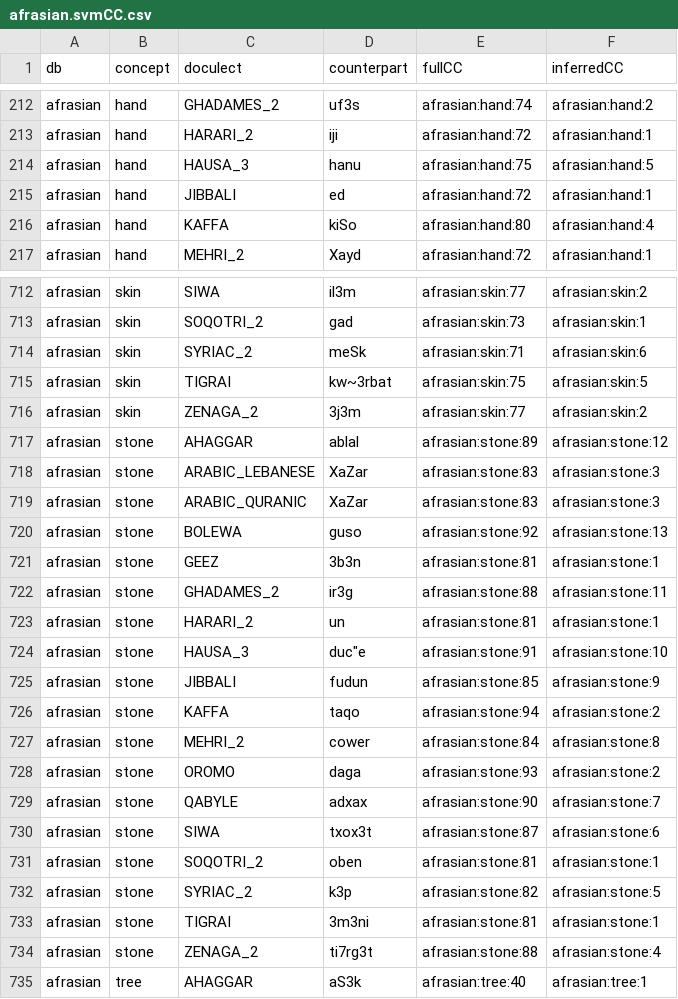
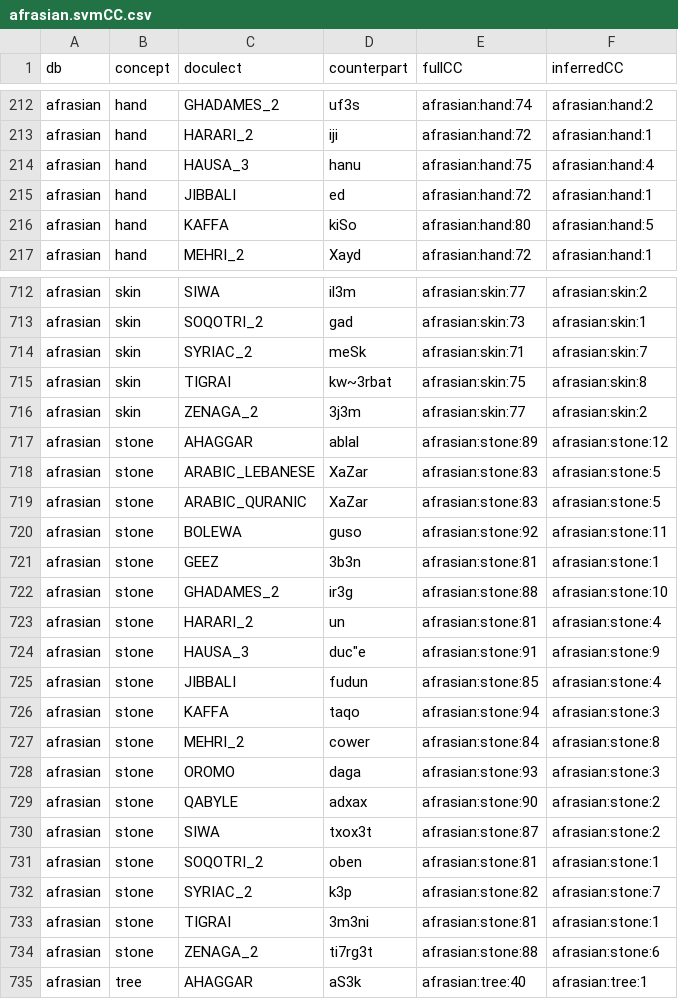
Before and after one commit to evolaemp/svmcc, a CSV file: data/inferred/afrasian.svmCC.csv, drawn as a sheet; only a part is shown, gaps mark what is left out; the diff covers the shown part only.

```diff
--- a/data/inferred/afrasian.svmCC.csv
+++ b/data/inferred/afrasian.svmCC.csv
@@ -213,5 +213,5 @@ afrasian,hand,GHADAMES_2,uf3s,afrasian:hand:74,afrasian:hand:2
 afrasian,hand,HARARI_2,iji,afrasian:hand:72,afrasian:hand:1
-afrasian,hand,HAUSA_3,hanu,afrasian:hand:75,afrasian:hand:5
+afrasian,hand,HAUSA_3,hanu,afrasian:hand:75,afrasian:hand:4
 afrasian,hand,JIBBALI,ed,afrasian:hand:72,afrasian:hand:1
-afrasian,hand,KAFFA,kiSo,afrasian:hand:80,afrasian:hand:4
+afrasian,hand,KAFFA,kiSo,afrasian:hand:80,afrasian:hand:5
 afrasian,hand,MEHRI_2,Xayd,afrasian:hand:72,afrasian:hand:1
@@ -713,23 +713,23 @@ afrasian,skin,SIWA,il3m,afrasian:skin:77,afrasian:skin:2
 afrasian,skin,SOQOTRI_2,gad,afrasian:skin:73,afrasian:skin:1
-afrasian,skin,SYRIAC_2,meSk,afrasian:skin:71,afrasian:skin:6
-afrasian,skin,TIGRAI,kw~3rbat,afrasian:skin:75,afrasian:skin:5
+afrasian,skin,SYRIAC_2,meSk,afrasian:skin:71,afrasian:skin:7
+afrasian,skin,TIGRAI,kw~3rbat,afrasian:skin:75,afrasian:skin:8
 afrasian,skin,ZENAGA_2,3j3m,afrasian:skin:77,afrasian:skin:2
 afrasian,stone,AHAGGAR,ablal,afrasian:stone:89,afrasian:stone:12
-afrasian,stone,ARABIC_LEBANESE,XaZar,afrasian:stone:83,afrasian:stone:3
-afrasian,stone,ARABIC_QURANIC,XaZar,afrasian:stone:83,afrasian:stone:3
-afrasian,stone,BOLEWA,guso,afrasian:stone:92,afrasian:stone:13
+afrasian,stone,ARABIC_LEBANESE,XaZar,afrasian:stone:83,afrasian:stone:5
+afrasian,stone,ARABIC_QURANIC,XaZar,afrasian:stone:83,afrasian:stone:5
+afrasian,stone,BOLEWA,guso,afrasian:stone:92,afrasian:stone:11
 afrasian,stone,GEEZ,3b3n,afrasian:stone:81,afrasian:stone:1
-afrasian,stone,GHADAMES_2,ir3g,afrasian:stone:88,afrasian:stone:11
-afrasian,stone,HARARI_2,un,afrasian:stone:81,afrasian:stone:1
-afrasian,stone,HAUSA_3,"duc""e",afrasian:stone:91,afrasian:stone:10
-afrasian,stone,JIBBALI,fudun,afrasian:stone:85,afrasian:stone:9
-afrasian,stone,KAFFA,taqo,afrasian:stone:94,afrasian:stone:2
+afrasian,stone,GHADAMES_2,ir3g,afrasian:stone:88,afrasian:stone:10
+afrasian,stone,HARARI_2,un,afrasian:stone:81,afrasian:stone:4
+afrasian,stone,HAUSA_3,"duc""e",afrasian:stone:91,afrasian:stone:9
+afrasian,stone,JIBBALI,fudun,afrasian:stone:85,afrasian:stone:4
+afrasian,stone,KAFFA,taqo,afrasian:stone:94,afrasian:stone:3
 afrasian,stone,MEHRI_2,cower,afrasian:stone:84,afrasian:stone:8
-afrasian,stone,OROMO,daga,afrasian:stone:93,afrasian:stone:2
-afrasian,stone,QABYLE,adxax,afrasian:stone:90,afrasian:stone:7
-afrasian,stone,SIWA,txox3t,afrasian:stone:87,afrasian:stone:6
+afrasian,stone,OROMO,daga,afrasian:stone:93,afrasian:stone:3
+afrasian,stone,QABYLE,adxax,afrasian:stone:90,afrasian:stone:2
+afrasian,stone,SIWA,txox3t,afrasian:stone:87,afrasian:stone:2
 afrasian,stone,SOQOTRI_2,oben,afrasian:stone:81,afrasian:stone:1
-afrasian,stone,SYRIAC_2,k3p,afrasian:stone:82,afrasian:stone:5
+afrasian,stone,SYRIAC_2,k3p,afrasian:stone:82,afrasian:stone:7
 afrasian,stone,TIGRAI,3m3ni,afrasian:stone:81,afrasian:stone:1
-afrasian,stone,ZENAGA_2,ti7rg3t,afrasian:stone:88,afrasian:stone:4
+afrasian,stone,ZENAGA_2,ti7rg3t,afrasian:stone:88,afrasian:stone:6
 afrasian,tree,AHAGGAR,aS3k,afrasian:tree:40,afrasian:tree:1
```
Also changed, not shown: 116 edited cells elsewhere in this file, data/inferred/abvd.svmCC.csv, data/inferred/chinese_1964.svmCC.csv, 16 other files.
